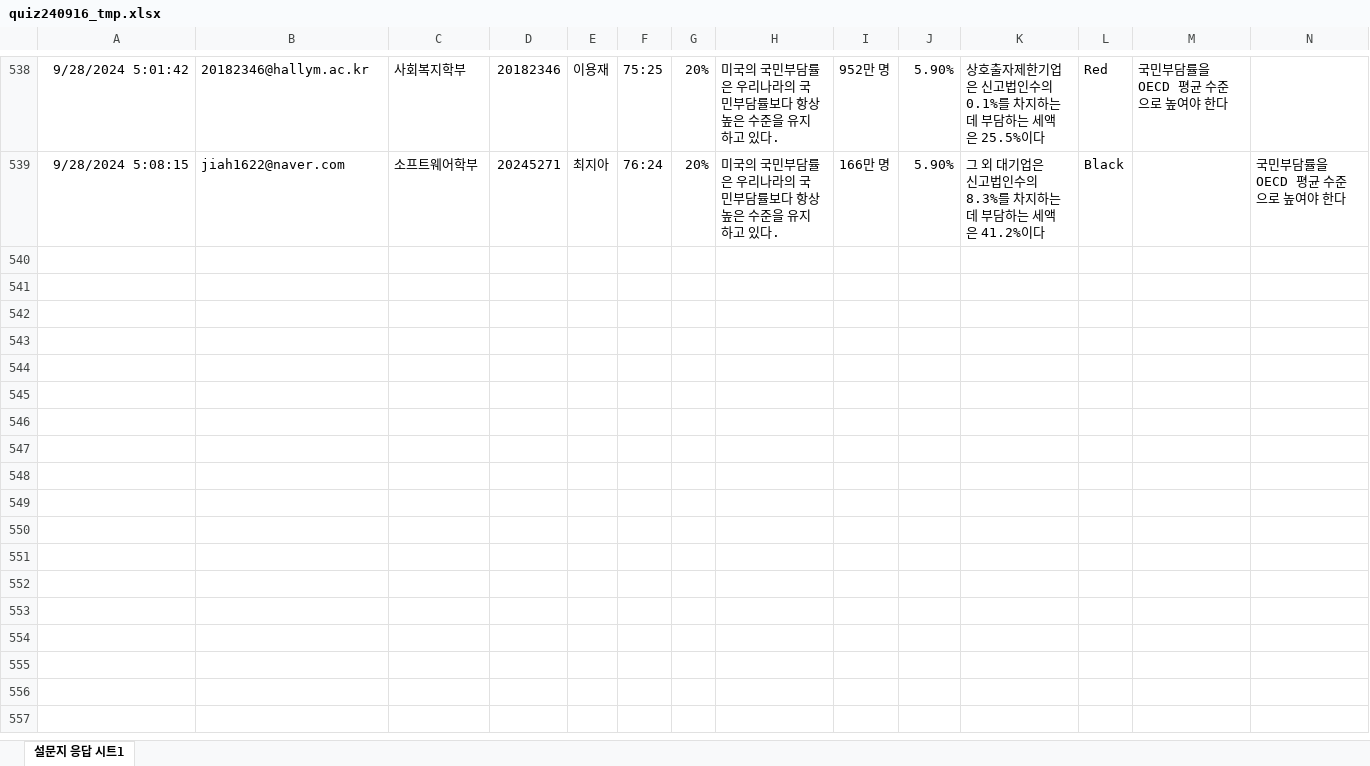
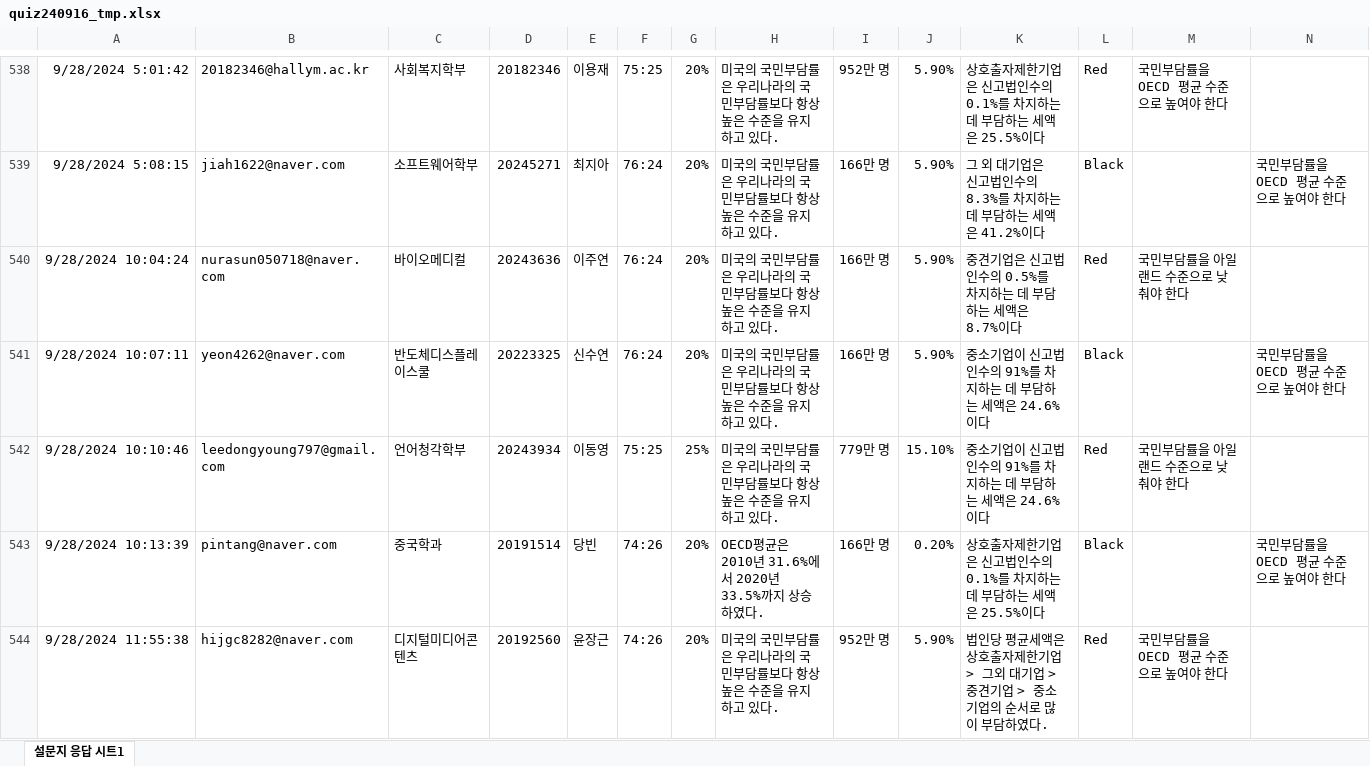
Before and after one commit to kwlee58/class202501, an Excel workbook: R/data/quiz240916_tmp.xlsx, sheet 설문지 응답 시트1, drawn as a sheet; only a part is shown, gaps mark what is left out; values as stored, in another font and other column widths than the file's, no borders; table styles not drawn; the diff covers the shown part only; the diff names each change by its address in the sheet, - before the commit and + after, or states it on an @@ line.

```diff
--- a/R/data/quiz240916_tmp.xlsx (sheet 설문지 응답 시트1)
+++ b/R/data/quiz240916_tmp.xlsx (sheet 설문지 응답 시트1)
+row 540: 9/28/2024 10:04:24 | nurasun050718@naver.com | 바이오메디컬 | 20243636 | 이주연 | 76:24 | 20% | 미국의 국민부담률은 우리나라의 국민부담률보다 항상 높은 수준을 유지하고 있다. | 166만 명 | 5.90% | 중견기업은 신고법인수의 0.5%를 차지하는 데 부담하는 세액은 8.7%이다 | Red | 국민부담률을 아일랜드 수준으로 낮춰야 한다
+row 541: 9/28/2024 10:07:11 | yeon4262@naver.com | 반도체디스플레이스쿨 | 20223325 | 신수연 | 76:24 | 20% | 미국의 국민부담률은 우리나라의 국민부담률보다 항상 높은 수준을 유지하고 있다. | 166만 명 | 5.90% | 중소기업이 신고법인수의 91%를 차지하는 데 부담하는 세액은 24.6%이다 | Black |  | 국민부담률을 OECD 평균 수준으로 높여야 한다
+row 542: 9/28/2024 10:10:46 | leedongyoung797@gmail.com | 언어청각학부 | 20243934 | 이동영 | 75:25 | 25% | 미국의 국민부담률은 우리나라의 국민부담률보다 항상 높은 수준을 유지하고 있다. | 779만 명 | 15.10% | 중소기업이 신고법인수의 91%를 차지하는 데 부담하는 세액은 24.6%이다 | Red | 국민부담률을 아일랜드 수준으로 낮춰야 한다
+row 543: 9/28/2024 10:13:39 | pintang@naver.com | 중국학과 | 20191514 | 당빈 | 74:26 | 20% | OECD평균은 2010년 31.6%에서 2020년 33.5%까지 상승하였다. | 166만 명 | 0.20% | 상호출자제한기업은 신고법인수의 0.1%를 차지하는 데 부담하는 세액은 25.5%이다 | Black |  | 국민부담률을 OECD 평균 수준으로 높여야 한다
+row 544: 9/28/2024 11:55:38 | hijgc8282@naver.com | 디지털미디어콘텐츠 | 20192560 | 윤장근 | 74:26 | 20% | 미국의 국민부담률은 우리나라의 국민부담률보다 항상 높은 수준을 유지하고 있다. | 952만 명 | 5.90% | 법인당 평균세액은 상호출자제한기업 > 그외 대기업 > 중견기업 > 중소기업의 순서로 많이 부담하였다. | Red | 국민부담률을 OECD 평균 수준으로 높여야 한다
```
Also changed, not shown: 24 added rows elsewhere in this sheet, R/data/quiz240916.xlsx, R/data/quiz240923.xlsx, 15 other files.
